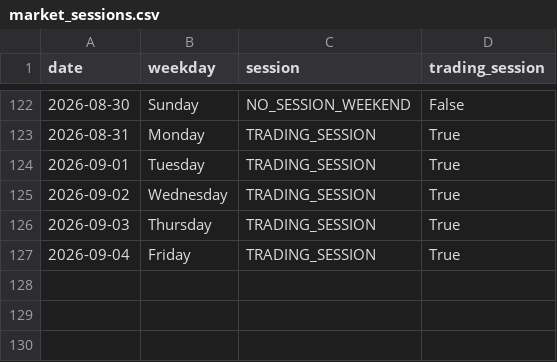
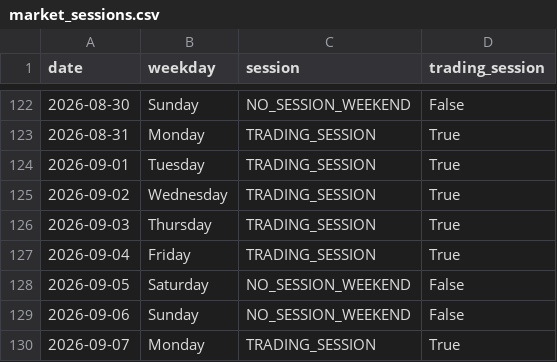
Before and after one commit to ThryB64/CornStudy, a CSV file: data/official_forward/market_sessions.csv, drawn as a sheet; only a part is shown, gaps mark what is left out.

Commit message:
chore(forward): official collect 2026-09-07

```diff
--- a/data/official_forward/market_sessions.csv
+++ b/data/official_forward/market_sessions.csv
@@ -127 +127,4 @@ date,weekday,session,trading_session
 2026-09-04,Friday,TRADING_SESSION,True
+2026-09-05,Saturday,NO_SESSION_WEEKEND,False
+2026-09-06,Sunday,NO_SESSION_WEEKEND,False
+2026-09-07,Monday,TRADING_SESSION,True
```
Also changed, not shown: 32 other files.
